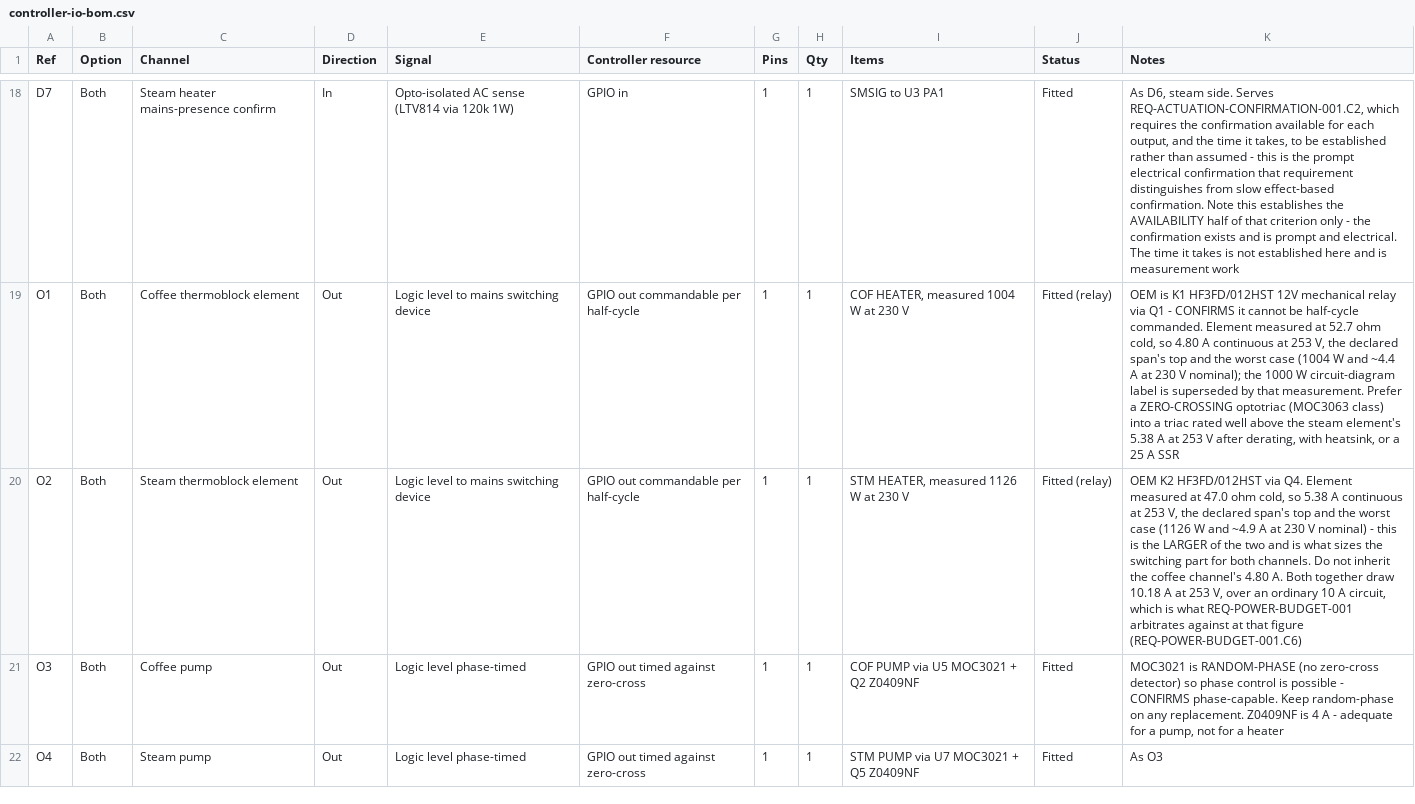
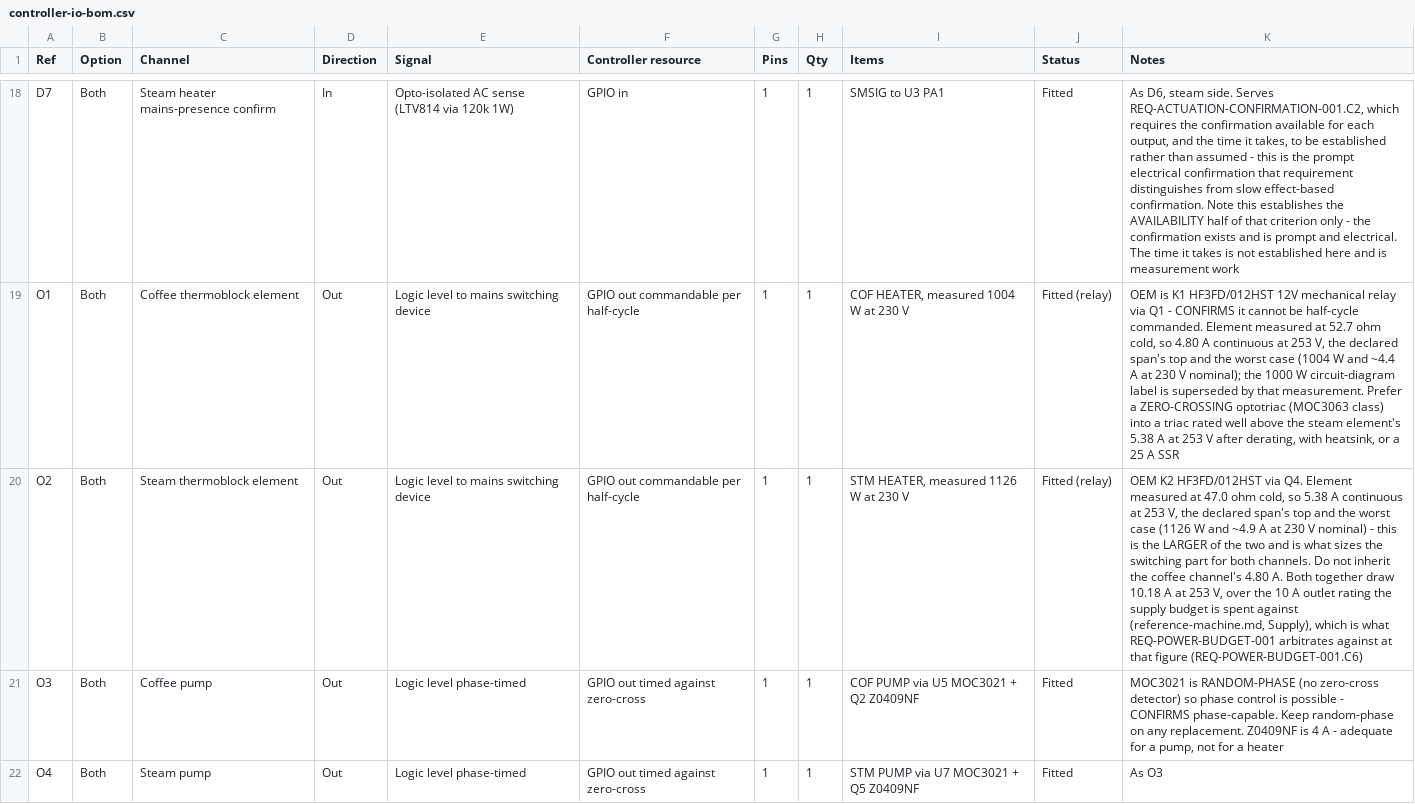
Before and after one commit to Resident-X/brew-state, a CSV file: docs/sunbeam-em7000/controller-io-bom.csv, drawn as a sheet; only a part is shown, gaps mark what is left out; the diff names each change by its address in the sheet, - before the commit and + after, or states it on an @@ line.

```diff
--- a/docs/sunbeam-em7000/controller-io-bom.csv
+++ b/docs/sunbeam-em7000/controller-io-bom.csv
-K20 (Notes): …V, over an ordinary 10 A circuit, which is…
+K20 (Notes): …V, over the 10 A outlet rating the supply budget is spent against (reference-machine.md, Supply), which is…
```
Also changed, not shown: docs/sunbeam-em7000/control-board-electrical-requirements.csv, docs/sunbeam-em7000/controller-design/control-board-electrical-requirements.csv, 13 other files.
